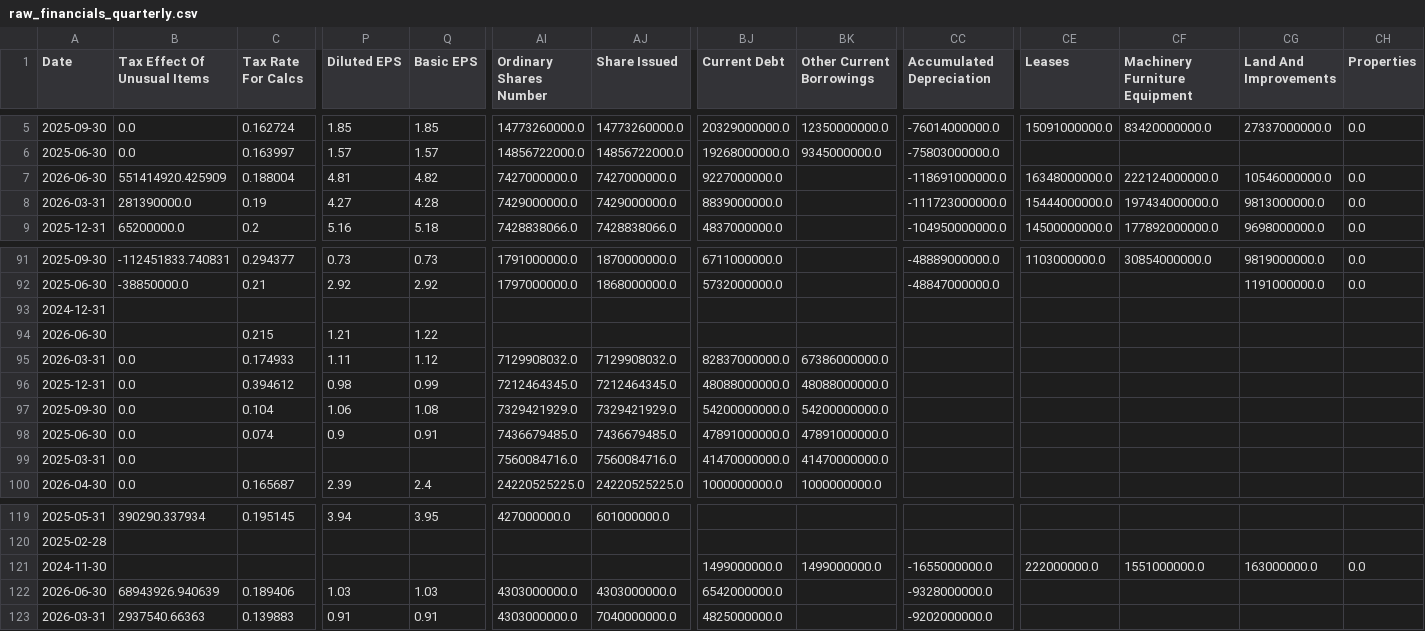
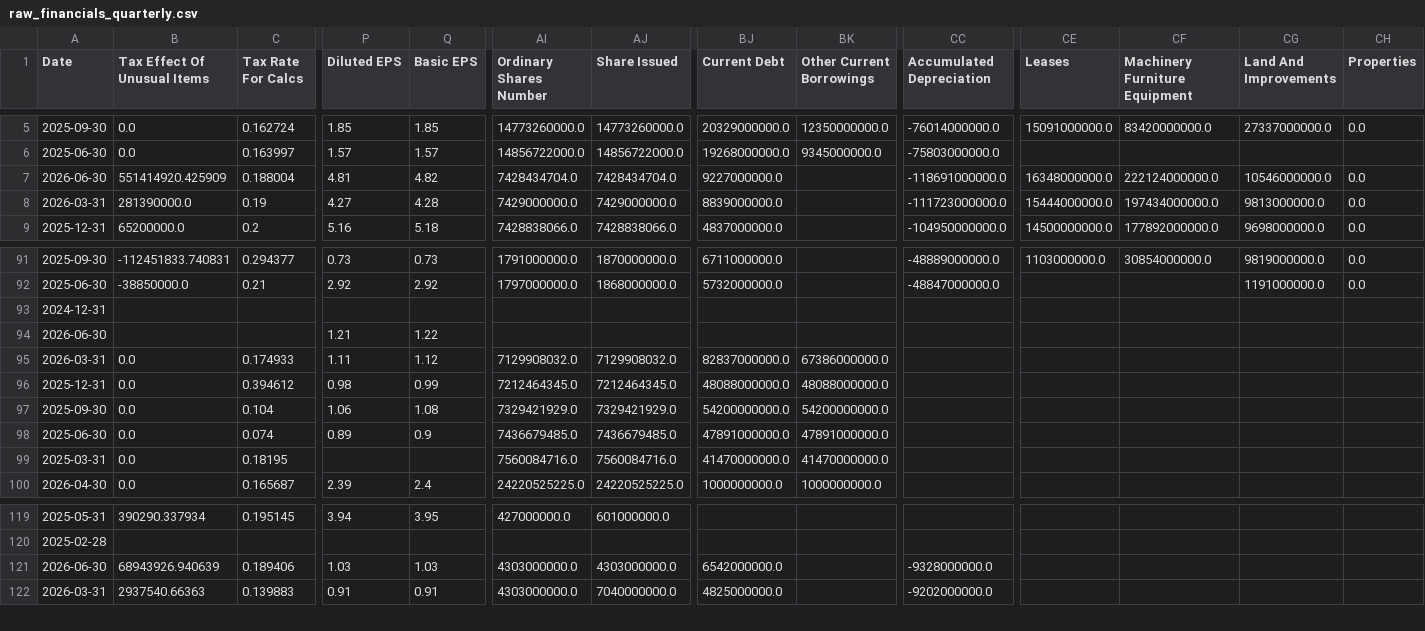
Before and after one commit to laihoangson/financial-analytic, a CSV file: data/raw/raw_financials_quarterly.csv, drawn as a sheet; only a part is shown, gaps mark what is left out; rows hold the shown columns only; the diff names each change by its address in the sheet, - before the commit and + after, or states it on an @@ line.

```diff
--- a/data/raw/raw_financials_quarterly.csv
+++ b/data/raw/raw_financials_quarterly.csv
-AI7 (Ordinary Shares Number): 7427000000.0
+AI7 (Ordinary Shares Number): 7428434704.0
-AJ7 (Share Issued): 7427000000.0
+AJ7 (Share Issued): 7428434704.0
-C94 (Tax Rate For Calcs): 0.215
+C94 (Tax Rate For Calcs): (empty)
-P98 (Diluted EPS): 0.9
+P98 (Diluted EPS): 0.89
-Q98 (Basic EPS): 0.91
+Q98 (Basic EPS): 0.9
-C99 (Tax Rate For Calcs): (empty)
+C99 (Tax Rate For Calcs): 0.18195
-row 121: 2024-11-30 |  |  |  |  |  |  | 1499000000.0 | 1499000000.0 | -1655000000.0 | 222000000.0 | 1551000000.0 | 163000000.0 | 0.0
```
Also changed, not shown: data/cleaned/financial_statements.csv, 5 other files.
